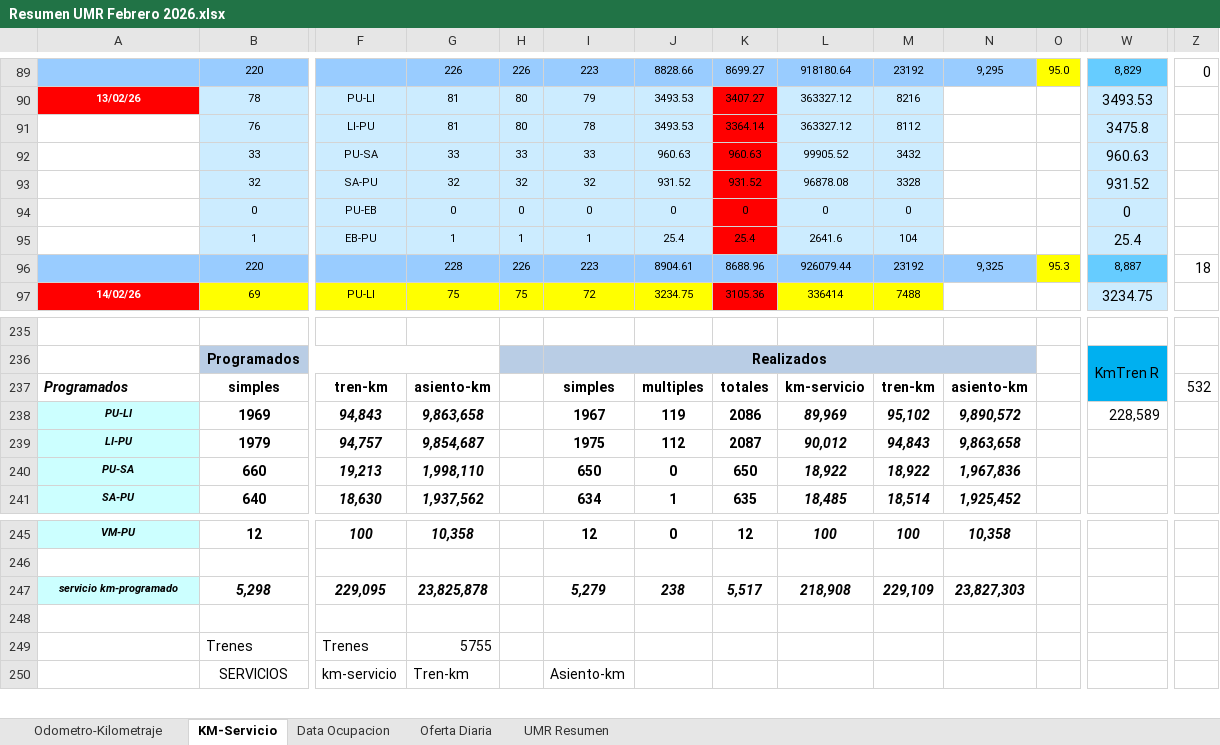
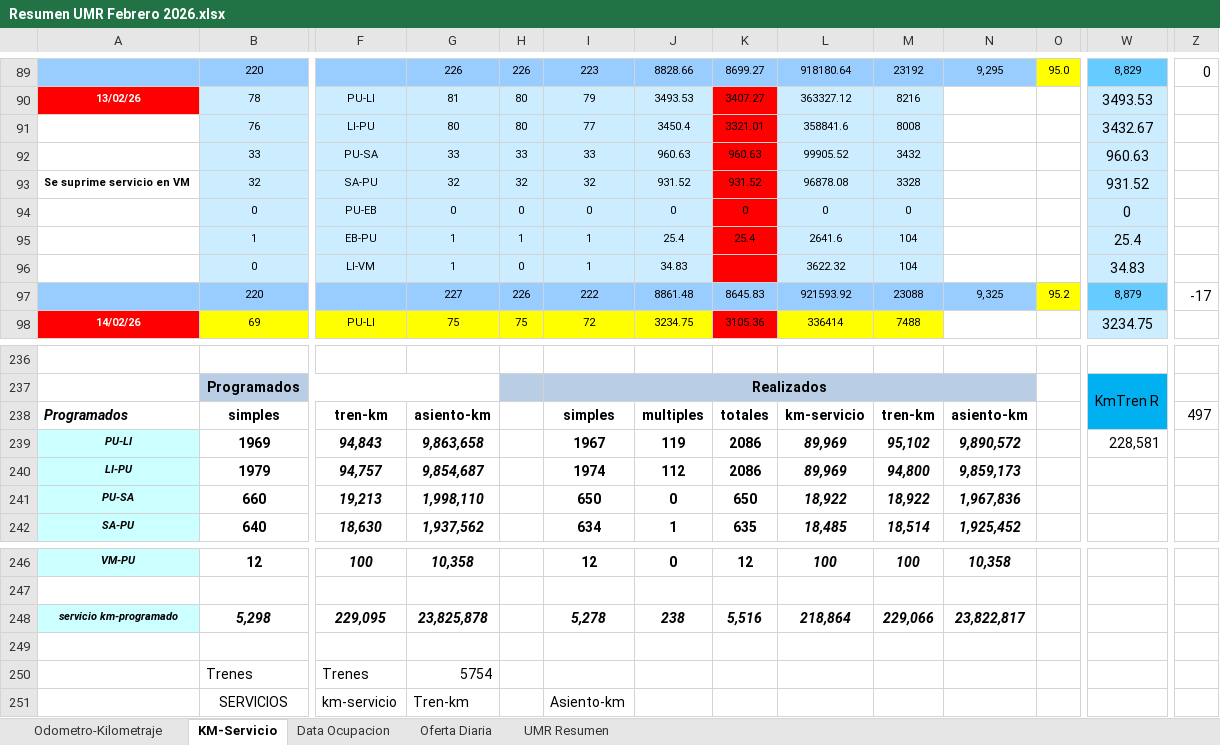
Before and after one commit to antoniorra1983-ops/Datos-Operacionales, an Excel workbook: data/umr/Resumen UMR Febrero 2026.xlsx, sheet KM-Servicio, drawn as a sheet; only a part is shown, gaps mark what is left out; values as stored, in another font and other column widths than the file's, no borders; conditional formats not drawn; removed rows and columns are numbered as before the commit, all else as after; rows hold the shown columns only; the diff names each change by its address in the sheet, - before the commit and + after, or states it on an @@ line.

Commit message:
Add files via upload

```diff
--- a/data/umr/Resumen UMR Febrero 2026.xlsx (sheet KM-Servicio)
+++ b/data/umr/Resumen UMR Febrero 2026.xlsx (sheet KM-Servicio)
-row 91:  | 76 | LI-PU | 81 | 80 | 78 | 3493.53 | 3364.14 | 363327.12 | 8112 |  |  | 3475.8
+row 91:  | 76 | LI-PU | 80 | 80 | 77 | 3450.4 | 3321.01 | 358841.6 | 8008 |  |  | 3432.67
-A93: (empty)
+A93: Se suprime servicio en VM
-row 96:  | 220 |  | 228 | 226 | 223 | 8904.61 | 8688.96 | 926079.44 | 23192 | 9,325 | 95.3 | 8,887 | 18
+row 96:  | 0 | LI-VM | 1 | 0 | 1 | 34.83 |  | 3622.32 | 104 |  |  | 34.83
+row 97:  | 220 |  | 227 | 226 | 222 | 8861.48 | 8645.83 | 921593.92 | 23088 | 9,325 | 95.2 | 8,879 | -17
-Z238: 532
+Z238: 497
-W239: 228,589
+W239: 228,581
-I240: 1975
+I240: 1974
-K240: 2087
+K240: 2086
-L240: 90,012
+L240: 89,969
-M240: 94,843
+M240: 94,800
-N240: 9,863,658
+N240: 9,859,173
-I248: 5,279
+I248: 5,278
-K248: 5,517
+K248: 5,516
-L248: 218,908
+L248: 218,864
-M248: 229,109
+M248: 229,066
-N248: 23,827,303
+N248: 23,822,817
-G250: 5755
+G250: 5754
```
Also changed, not shown: sheet UMR Resumen, formulas that keep their value, hidden cells.
